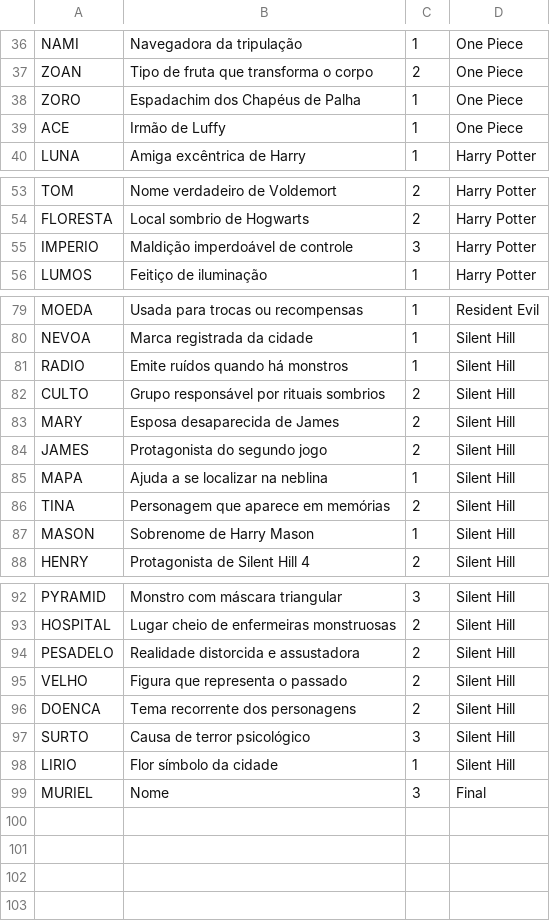
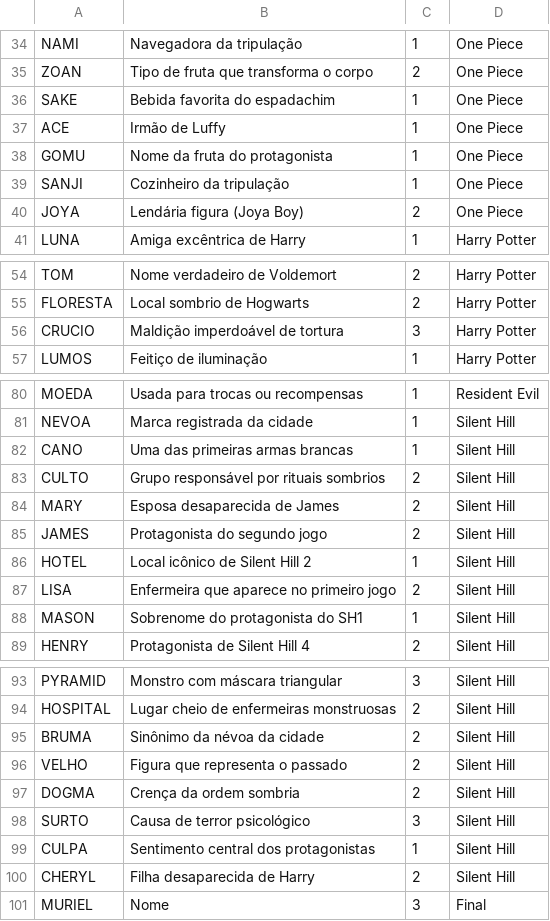
Before and after one commit to peLUCAS15/projeto-fp2, a CSV file: assets/palavras.csv, drawn as a sheet; only a part is shown, gaps mark what is left out; the diff covers the shown part only.

```diff
--- a/assets/palavras.csv
+++ b/assets/palavras.csv
@@ -37,4 +35,7 @@ NAMI,Navegadora da tripulação,1,One Piece
 ZOAN,Tipo de fruta que transforma o corpo,2,One Piece
-ZORO,Espadachim dos Chapéus de Palha,1,One Piece
+SAKE,Bebida favorita do espadachim,1,One Piece
 ACE,Irmão de Luffy,1,One Piece
+GOMU,Nome da fruta do protagonista,1,One Piece
+SANJI,Cozinheiro da tripulação,1,One Piece
+JOYA,Lendária figura (Joya Boy),2,One Piece
 LUNA,Amiga excêntrica de Harry,1,Harry Potter
@@ -54,3 +55,3 @@ TOM,Nome verdadeiro de Voldemort,2,Harry Potter
 FLORESTA,Local sombrio de Hogwarts,2,Harry Potter
-IMPERIO,Maldição imperdoável de controle,3,Harry Potter
+CRUCIO,Maldição imperdoável de tortura,3,Harry Potter
 LUMOS,Feitiço de iluminação,1,Harry Potter
@@ -80,3 +81,3 @@ MOEDA,Usada para trocas ou recompensas,1,Resident Evil
 NEVOA,Marca registrada da cidade,1,Silent Hill
-RADIO,Emite ruídos quando há monstros,1,Silent Hill
+CANO,Uma das primeiras armas brancas,1,Silent Hill
 CULTO,Grupo responsável por rituais sombrios,2,Silent Hill
@@ -84,5 +85,5 @@ MARY,Esposa desaparecida de James,2,Silent Hill
 JAMES,Protagonista do segundo jogo,2,Silent Hill
-MAPA,Ajuda a se localizar na neblina,1,Silent Hill
-TINA,Personagem que aparece em memórias,2,Silent Hill
-MASON,Sobrenome de Harry Mason,1,Silent Hill
+HOTEL,Local icônico de Silent Hill 2,1,Silent Hill
+LISA,Enfermeira que aparece no primeiro jogo,2,Silent Hill
+MASON,Sobrenome do protagonista do SH1,1,Silent Hill
 HENRY,Protagonista de Silent Hill 4,2,Silent Hill
@@ -93,7 +94,8 @@ PYRAMID,Monstro com máscara triangular,3,Silent Hill
 HOSPITAL,Lugar cheio de enfermeiras monstruosas,2,Silent Hill
-PESADELO,Realidade distorcida e assustadora,2,Silent Hill
+BRUMA,Sinônimo da névoa da cidade,2,Silent Hill
 VELHO,Figura que representa o passado,2,Silent Hill
-DOENCA,Tema recorrente dos personagens,2,Silent Hill
+DOGMA,Crença da ordem sombria,2,Silent Hill
 SURTO,Causa de terror psicológico,3,Silent Hill
-LIRIO,Flor símbolo da cidade,1,Silent Hill
+CULPA,Sentimento central dos protagonistas,1,Silent Hill
+CHERYL,Filha desaparecida de Harry,2,Silent Hill
 MURIEL,Nome,3,Final
```
Also changed, not shown: 2 removed rows and 15 edited cells elsewhere in this file, 4 other files.
